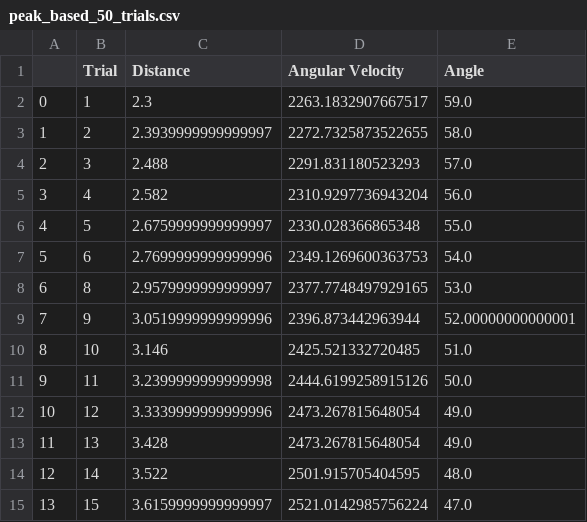
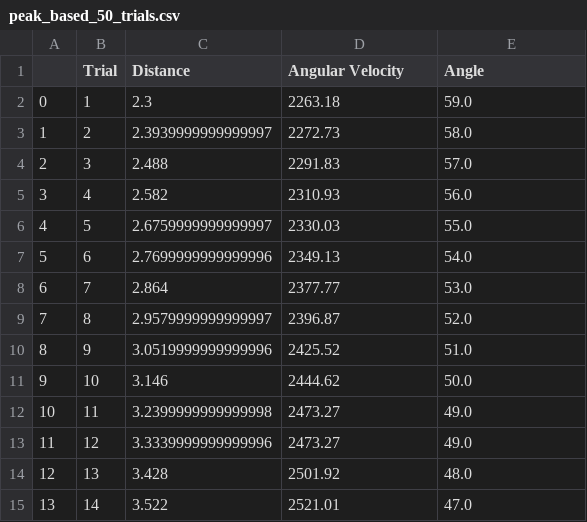
Before and after one commit to SaratogaMSET/BallTrajectory2021, a CSV file: peak_based_50_trials.csv, drawn as a sheet; only a part is shown; the diff covers the shown part only.

Commit message:
Re-run 50 on peak

```diff
--- a/peak_based_50_trials.csv
+++ b/peak_based_50_trials.csv
@@ -1,15 +1,15 @@
 ,Trial,Distance,Angular Velocity,Angle
-0,1,2.3,2263.1832907667517,59.0
-1,2,2.3939999999999997,2272.7325873522655,58.0
-2,3,2.488,2291.831180523293,57.0
-3,4,2.582,2310.9297736943204,56.0
-4,5,2.6759999999999997,2330.028366865348,55.0
-5,6,2.7699999999999996,2349.1269600363753,54.0
-6,8,2.9579999999999997,2377.7748497929165,53.0
-7,9,3.0519999999999996,2396.873442963944,52.00000000000001
-8,10,3.146,2425.521332720485,51.0
-9,11,3.2399999999999998,2444.6199258915126,50.0
-10,12,3.3339999999999996,2473.267815648054,49.0
-11,13,3.428,2473.267815648054,49.0
-12,14,3.522,2501.915705404595,48.0
-13,15,3.6159999999999997,2521.0142985756224,47.0
+0,1,2.3,2263.18,59.0
+1,2,2.3939999999999997,2272.73,58.0
+2,3,2.488,2291.83,57.0
+3,4,2.582,2310.93,56.0
+4,5,2.6759999999999997,2330.03,55.0
+5,6,2.7699999999999996,2349.13,54.0
+6,7,2.864,2377.77,53.0
+7,8,2.9579999999999997,2396.87,52.0
+8,9,3.0519999999999996,2425.52,51.0
+9,10,3.146,2444.62,50.0
+10,11,3.2399999999999998,2473.27,49.0
+11,12,3.3339999999999996,2473.27,49.0
+12,13,3.428,2501.92,48.0
+13,14,3.522,2521.01,47.0
```
Also changed, not shown: 100 edited cells elsewhere in this file, 4 other files.
